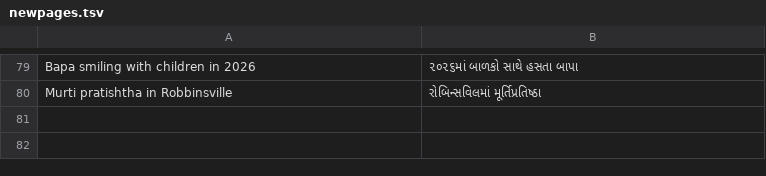
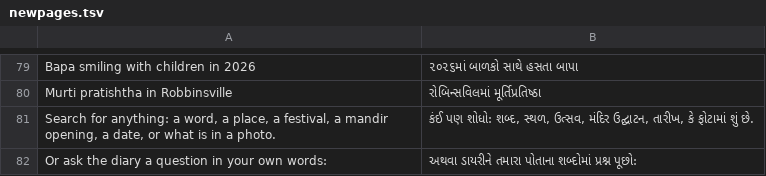
Before and after one commit to darpan31patel-wq/bapas-diary, a TSV file: site/gujarati/words/newpages.tsv, drawn as a sheet; only a part is shown, gaps mark what is left out; the diff names each change by its address in the sheet, - before the commit and + after, or states it on an @@ line.

```diff
--- a/site/gujarati/words/newpages.tsv
+++ b/site/gujarati/words/newpages.tsv
+row 81: Search for anything: a word, a place, a festival, a mandir opening, a date, or what is in a photo. | કંઈ પણ શોધો: શબ્દ, સ્થળ, ઉત્સવ, મંદિર ઉદ્ઘાટન, તારીખ, કે ફોટામાં શું છે.
+row 82: Or ask the diary a question in your own words: | અથવા ડાયરીને તમારા પોતાના શબ્દોમાં પ્રશ્ન પૂછો:
```
Also changed, not shown: 3 other files.
